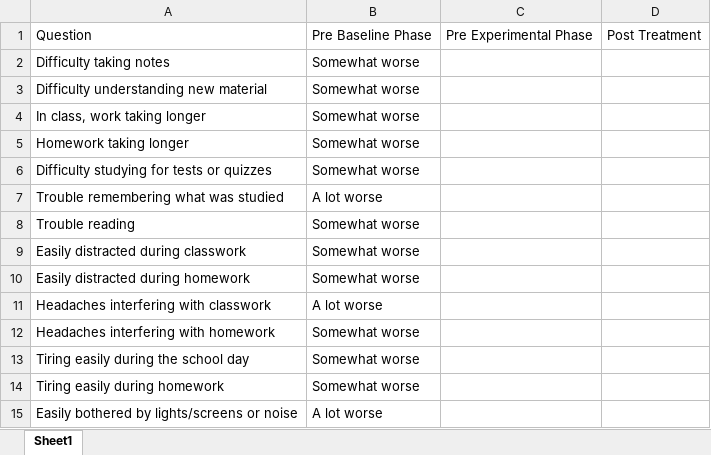
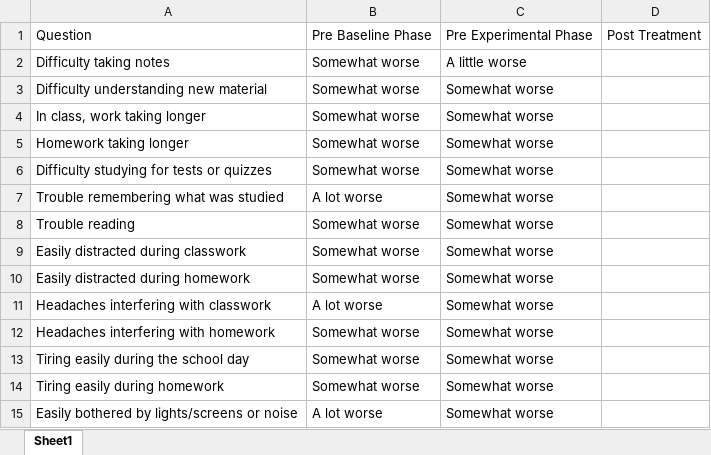
Before and after one commit to Jim-Wright90/participant_1_data, an Excel workbook: data/KAHI_class_parent_1.xlsx, sheet Sheet1, drawn as a sheet; values as stored, in another font and other column widths than the file's, no borders; the diff names each change by its address in the sheet, - before the commit and + after, or states it on an @@ line.

Commit message:
Session 7 Update and pre-tx phase parent outcome measures added

```diff
--- a/data/KAHI_class_parent_1.xlsx (sheet Sheet1)
+++ b/data/KAHI_class_parent_1.xlsx (sheet Sheet1)
-C2: (empty)
+C2: A little worse
-C3:C15: (empty)
+C3:C15: Somewhat worse
```
Also changed, not shown: data/KAHI_brief_parent.xlsx, data/KAHI_class_parent_2.xlsx, 5 other files.
